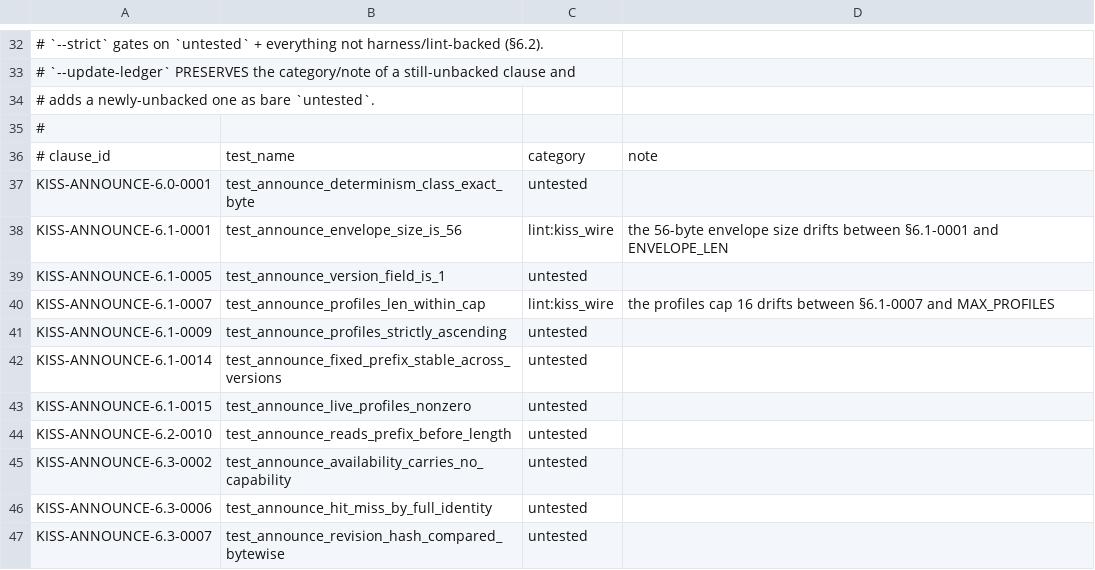
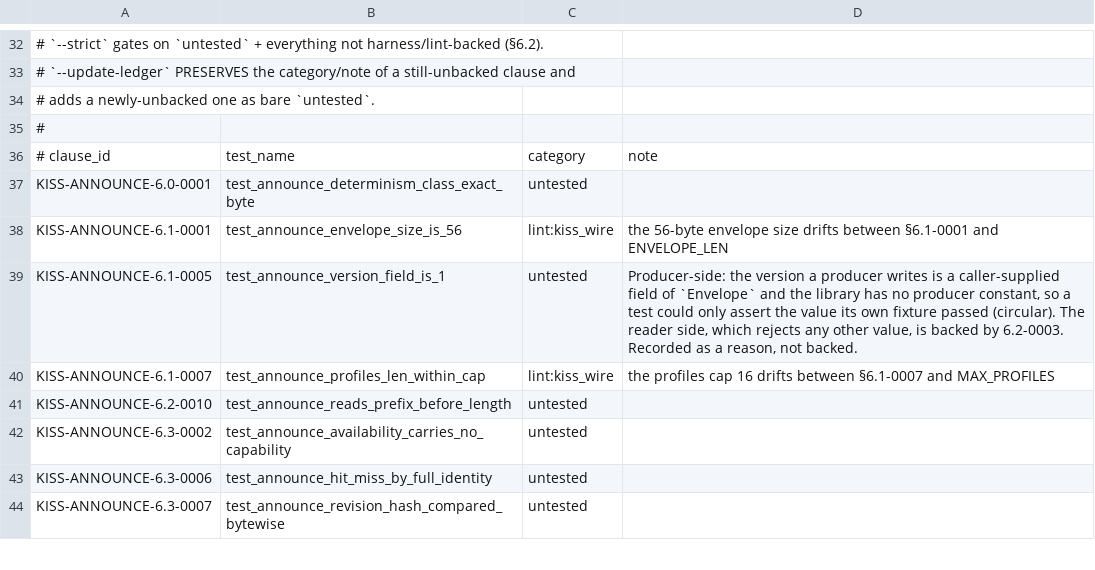
Before and after one commit to ThinkersJournal/KISS, a TSV file: conformance/UNBACKED.tsv, drawn as a sheet; only a part is shown, gaps mark what is left out.

```diff
--- a/conformance/UNBACKED.tsv
+++ b/conformance/UNBACKED.tsv
@@ -38,7 +38,4 @@ KISS-ANNOUNCE-6.0-0001	test_announce_determinism_class_exact_byte	untested
 KISS-ANNOUNCE-6.1-0001	test_announce_envelope_size_is_56	lint:kiss_wire	the 56-byte envelope size drifts between §6.1-0001 and ENVELOPE_LEN
-KISS-ANNOUNCE-6.1-0005	test_announce_version_field_is_1	untested	
+KISS-ANNOUNCE-6.1-0005	test_announce_version_field_is_1	untested	Producer-side: the version a producer writes is a caller-supplied field of `Envelope` and the library has no producer constant, so a test could only assert the value its own fixture passed (circular). The reader side, which rejects any other value, is backed by 6.2-0003. Recorded as a reason, not backed.
 KISS-ANNOUNCE-6.1-0007	test_announce_profiles_len_within_cap	lint:kiss_wire	the profiles cap 16 drifts between §6.1-0007 and MAX_PROFILES
-KISS-ANNOUNCE-6.1-0009	test_announce_profiles_strictly_ascending	untested	
-KISS-ANNOUNCE-6.1-0014	test_announce_fixed_prefix_stable_across_versions	untested	
-KISS-ANNOUNCE-6.1-0015	test_announce_live_profiles_nonzero	untested	
 KISS-ANNOUNCE-6.2-0010	test_announce_reads_prefix_before_length	untested	
```
Also changed, not shown: conformance/COVERAGE_FLOOR.tsv, 6 other files.
